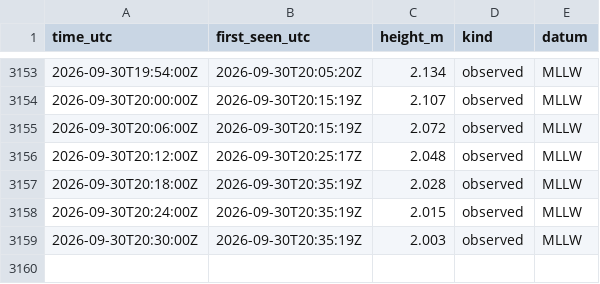
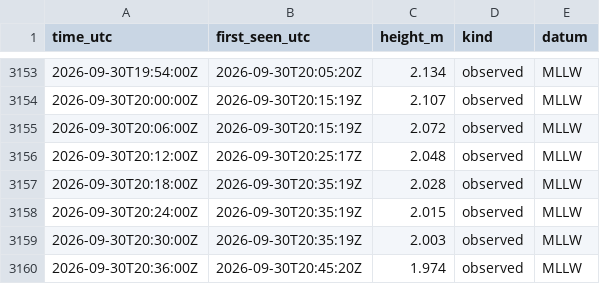
Before and after one commit to ptrrdrck/nado-waves, a CSV file: data/tide/9410170_observed.csv, drawn as a sheet; only a part is shown, gaps mark what is left out; the diff names each change by its address in the sheet, - before the commit and + after, or states it on an @@ line.

```diff
--- a/data/tide/9410170_observed.csv
+++ b/data/tide/9410170_observed.csv
+row 3160: 2026-09-30T20:36:00Z | 2026-09-30T20:45:20Z | 1.974 | observed | MLLW
```
